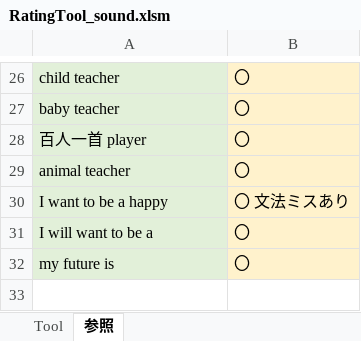
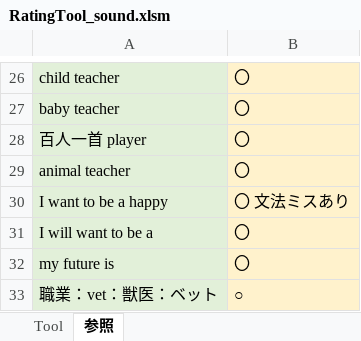
Before and after one commit to okagen/xlsVbaRatingTool_02_2Raters_VoiceData, an Excel workbook: RatingTool_sound.xlsm, sheet 参照, drawn as a sheet; only a part is shown, gaps mark what is left out; values as stored, in another font and other column widths than the file's, no borders; the diff names each change by its address in the sheet, - before the commit and + after, or states it on an @@ line.

Commit message:
Commit.

```diff
--- a/RatingTool_sound.xlsm (sheet 参照)
+++ b/RatingTool_sound.xlsm (sheet 参照)
+row 33: 職業：vet：獣医：ベット | ○
```
Also changed, not shown: sheet Tool, charts or pictures.
